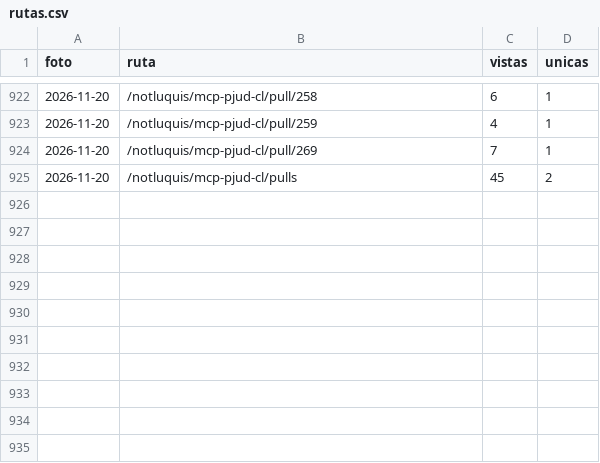
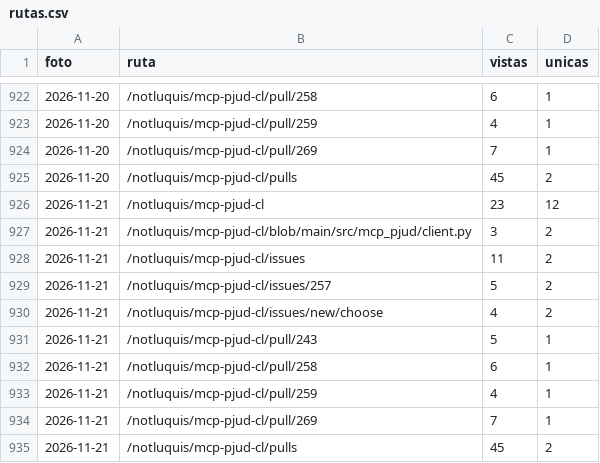
Before and after one commit to notluquis/mcp-pjud-cl, a CSV file: rutas.csv, drawn as a sheet; only a part is shown, gaps mark what is left out; the diff names each change by its address in the sheet, - before the commit and + after, or states it on an @@ line.

```diff
--- a/rutas.csv
+++ b/rutas.csv
+row 926: 2026-11-21 | /notluquis/mcp-pjud-cl | 23 | 12
+row 927: 2026-11-21 | /notluquis/mcp-pjud-cl/blob/main/src/mcp_pjud/client.py | 3 | 2
+row 928: 2026-11-21 | /notluquis/mcp-pjud-cl/issues | 11 | 2
+row 929: 2026-11-21 | /notluquis/mcp-pjud-cl/issues/257 | 5 | 2
+row 930: 2026-11-21 | /notluquis/mcp-pjud-cl/issues/new/choose | 4 | 2
+row 931: 2026-11-21 | /notluquis/mcp-pjud-cl/pull/243 | 5 | 1
+row 932: 2026-11-21 | /notluquis/mcp-pjud-cl/pull/258 | 6 | 1
+row 933: 2026-11-21 | /notluquis/mcp-pjud-cl/pull/259 | 4 | 1
+row 934: 2026-11-21 | /notluquis/mcp-pjud-cl/pull/269 | 7 | 1
+row 935: 2026-11-21 | /notluquis/mcp-pjud-cl/pulls | 45 | 2
```
Also changed, not shown: descargas.csv, popularidad.csv, 2 other files.
